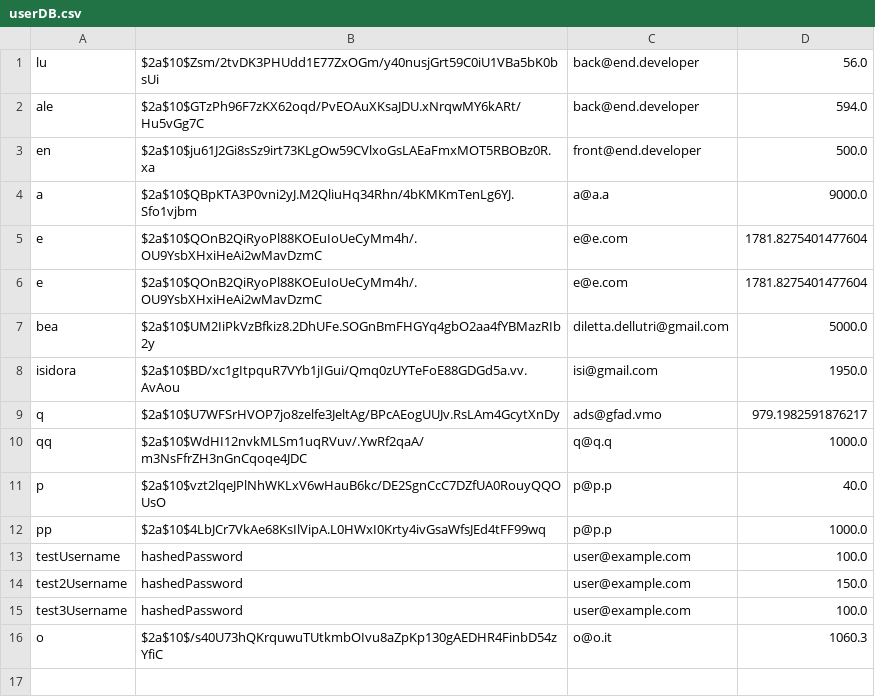
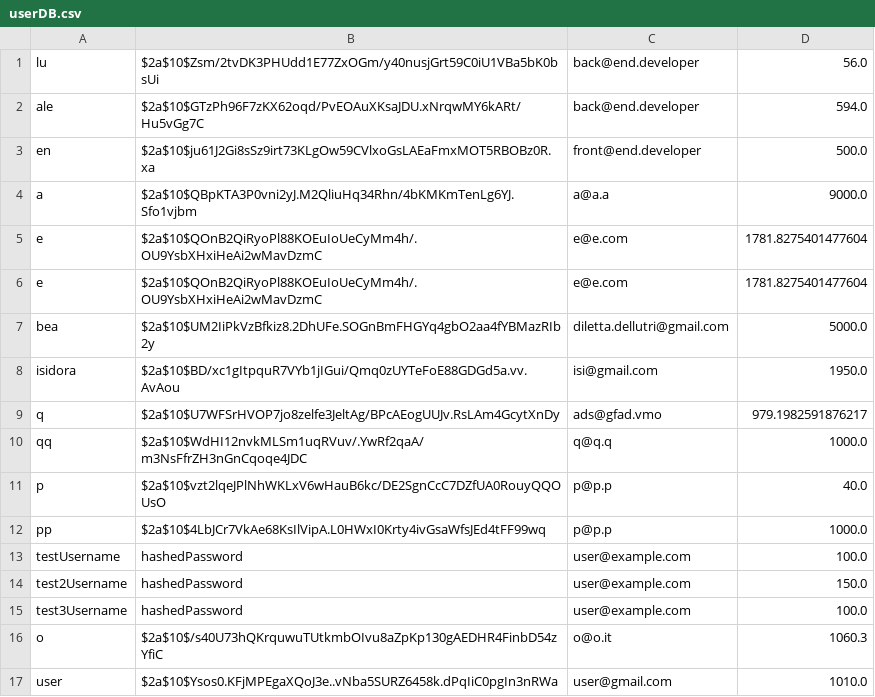
Before and after one commit to MrVannu/MagikMarket, a CSV file: src/main/resources/userDB.csv, drawn as a sheet.

```diff
--- a/src/main/resources/userDB.csv
+++ b/src/main/resources/userDB.csv
@@ -16 +16,2 @@
 "o","$2a$10$/s40U73hQKrquwuTUtkmbOIvu8aZpKp130gAEDHR4FinbD54zYfiC","o@o.it","1060.3"
+"user","$2a$10$Ysos0.KFjMPEgaXQoJ3e..vNba5SURZ6458k.dPqIiC0pgIn3nRWa","user@gmail.com","1010.0"
```
Also changed, not shown: src/main/resources/StocksDB.csv, 2 other files.
